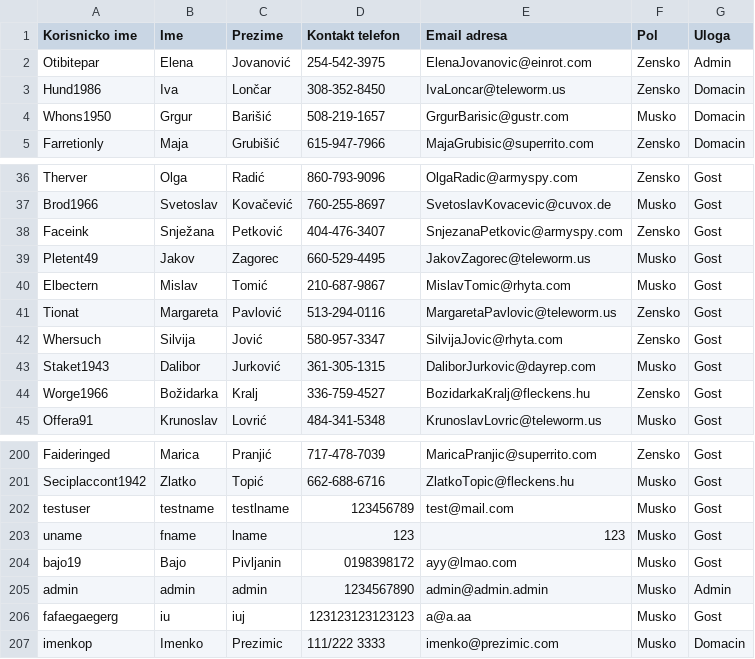
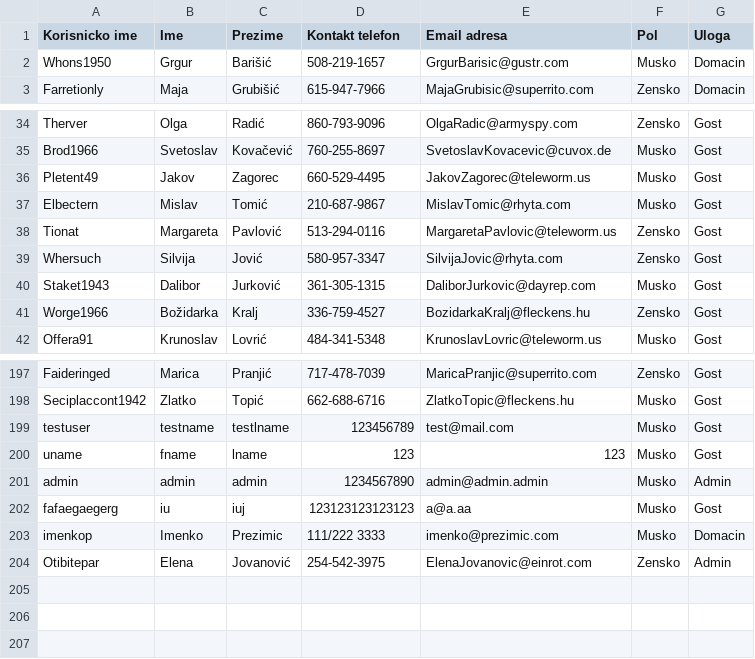
Before and after one commit to teodord25/notbnb, a CSV file: data/user_data.csv, drawn as a sheet; only a part is shown, gaps mark what is left out.

Commit message:
added user (un)block functionality

```diff
--- a/data/user_data.csv
+++ b/data/user_data.csv
@@ -1,4 +1,2 @@
 Korisnicko ime,Ime,Prezime,Kontakt telefon,Email adresa,Pol,Uloga
-Otibitepar,Elena,Jovanović,254-542-3975,ElenaJovanovic@einrot.com,Zensko,Admin
-Hund1986,Iva,Lončar,308-352-8450,IvaLoncar@teleworm.us,Zensko,Domacin
 Whons1950,Grgur,Barišić,508-219-1657,GrgurBarisic@gustr.com,Musko,Domacin
@@ -37,3 +35,2 @@ Therver,Olga,Radić,860-793-9096,OlgaRadic@armyspy.com,Zensko,Gost
 Brod1966,Svetoslav,Kovačević,760-255-8697,SvetoslavKovacevic@cuvox.de,Musko,Gost
-Faceink,Snježana,Petković,404-476-3407,SnjezanaPetkovic@armyspy.com,Zensko,Gost
 Pletent49,Jakov,Zagorec,660-529-4495,JakovZagorec@teleworm.us,Musko,Gost
@@ -203,3 +200,2 @@ testuser,testname,testlname,123456789,test@mail.com,Musko,Gost
 uname,fname,lname,123,123,Musko,Gost
-bajo19,Bajo,Pivljanin,0198398172,ayy@lmao.com,Musko,Gost
 admin,admin,admin,1234567890,admin@admin.admin,Musko,Admin
@@ -207 +203,2 @@ fafaegaegerg,iu,iuj,123123123123123,a@a.aa,Musko,Gost
 imenkop,Imenko,Prezimic,111/222 3333,imenko@prezimic.com,Musko,Domacin
+Otibitepar,Elena,Jovanović,254-542-3975,ElenaJovanovic@einrot.com,Zensko,Admin
```
Also changed, not shown: 3 other files.
